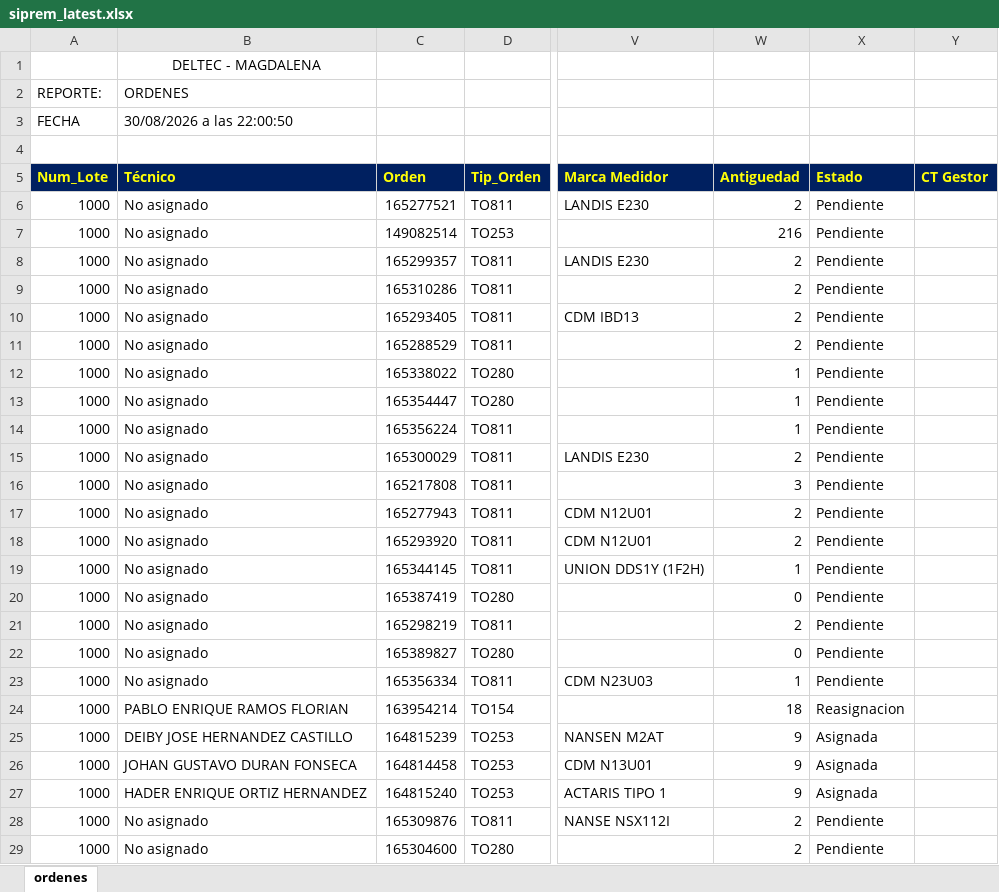
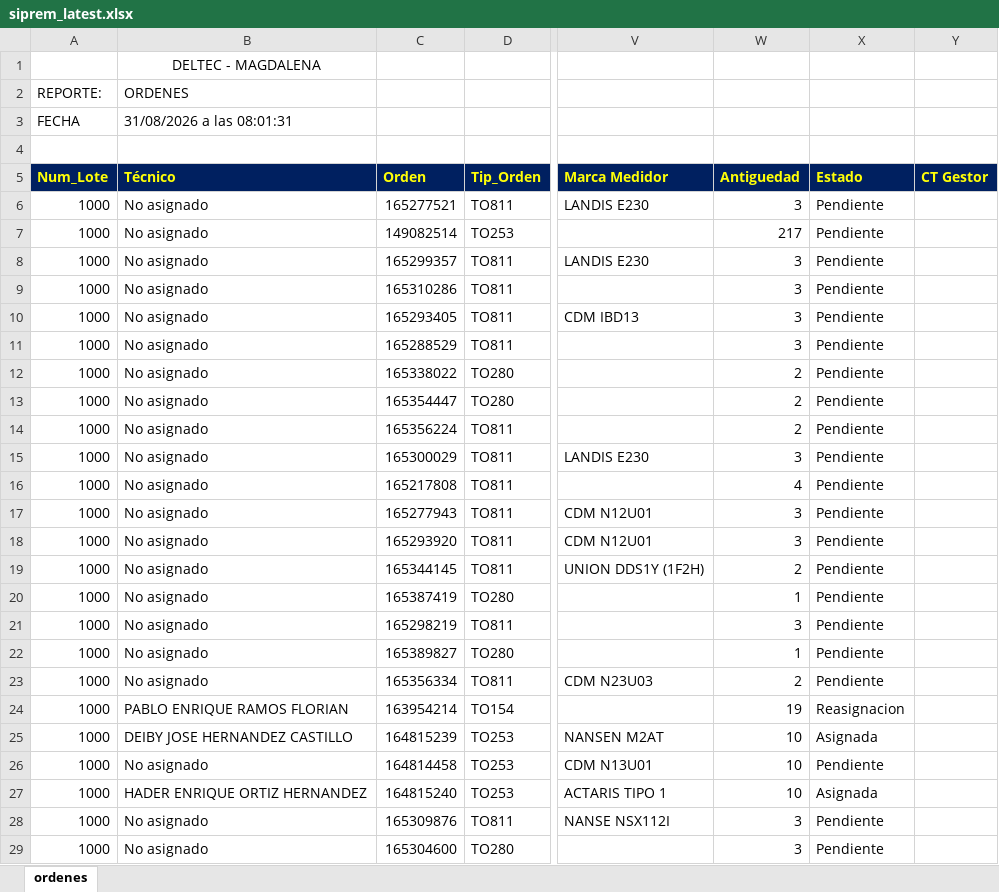
Before and after one commit to vikano27-debug/Dashboard_ING_VOA, an Excel workbook: siprem_latest.xlsx, sheet ordenes, drawn as a sheet; only a part is shown, gaps mark what is left out; values as stored, in another font and other column widths than the file's, no borders; the diff covers the shown part only; the diff names each change by its address in the sheet, - before the commit and + after, or states it on an @@ line.

Commit message:
Actualizacion automatica SIPREM y Casuistica

```diff
--- a/siprem_latest.xlsx (sheet ordenes)
+++ b/siprem_latest.xlsx (sheet ordenes)
-B3 (Técnico): 30/08/2026 a las 22:00:50
+B3 (Técnico): 31/08/2026 a las 08:01:31
-W6 (Antiguedad): 2
+W6 (Antiguedad): 3
-W7 (Antiguedad): 216
+W7 (Antiguedad): 217
-W8:W11 (Antiguedad): 2
+W8:W11 (Antiguedad): 3
-W12:W14 (Antiguedad): 1
+W12:W14 (Antiguedad): 2
-W15 (Antiguedad): 2
+W15 (Antiguedad): 3
-W16 (Antiguedad): 3
+W16 (Antiguedad): 4
-W17:W18 (Antiguedad): 2
+W17:W18 (Antiguedad): 3
-W19 (Antiguedad): 1
+W19 (Antiguedad): 2
-W20 (Antiguedad): 0
+W20 (Antiguedad): 1
-W21 (Antiguedad): 2
+W21 (Antiguedad): 3
-W22 (Antiguedad): 0
+W22 (Antiguedad): 1
-W23 (Antiguedad): 1
+W23 (Antiguedad): 2
-W24 (Antiguedad): 18
+W24 (Antiguedad): 19
-W25:W27 (Antiguedad): 9
+W25:W27 (Antiguedad): 10
-B26 (Técnico): JOHAN GUSTAVO DURAN FONSECA
+B26 (Técnico): No asignado
-X26 (Estado): Asignada
+X26 (Estado): Pendiente
-W28:W29 (Antiguedad): 2
+W28:W29 (Antiguedad): 3
```
Also changed, not shown: 5 added rows, 9 removed rows and 790 edited cells elsewhere in this sheet.
